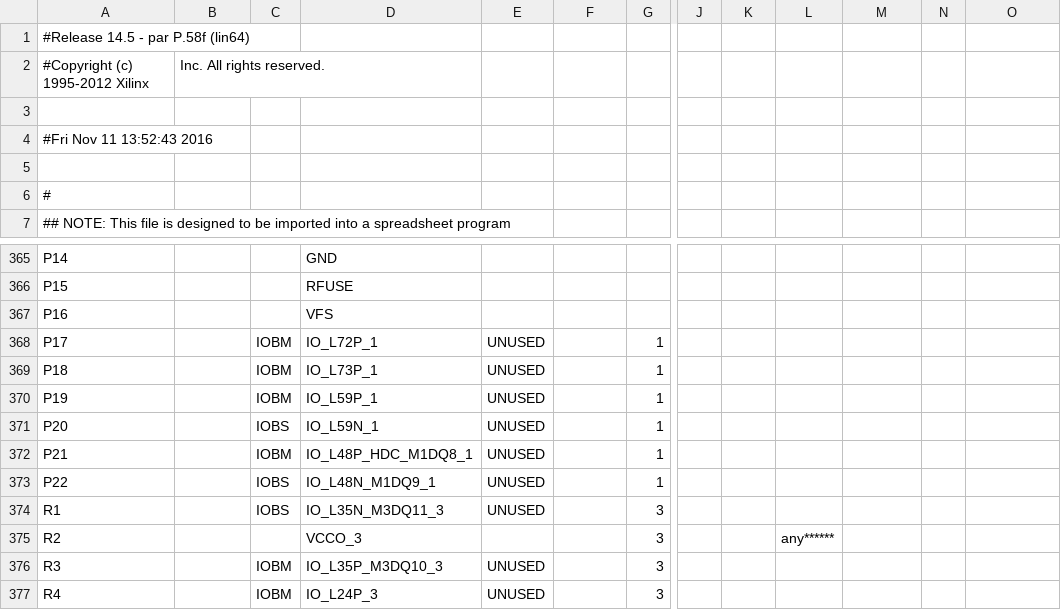
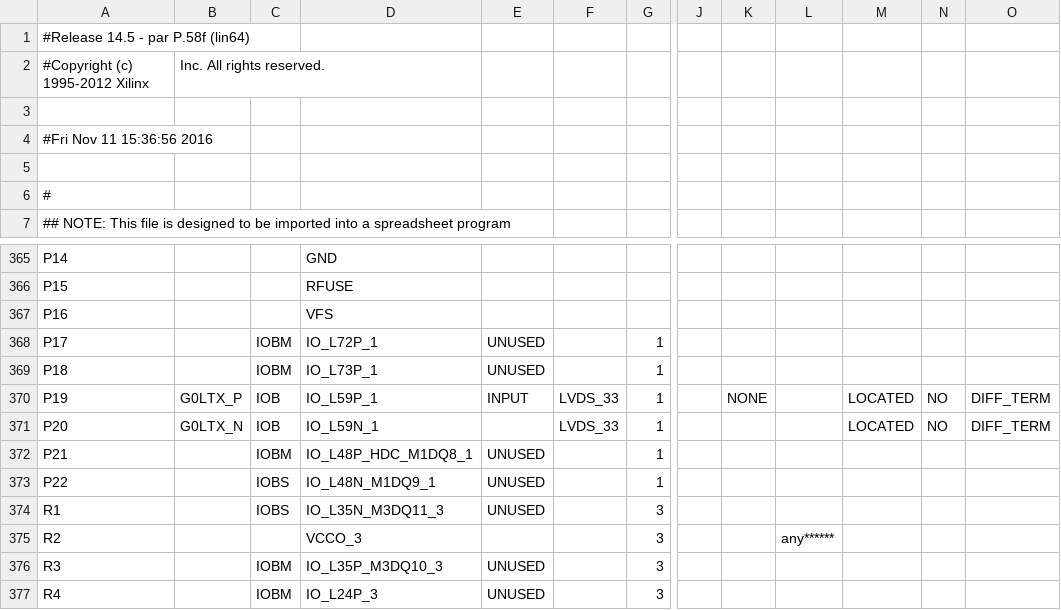
Before and after one commit to deyan-levski/jcfpga, a CSV file: LX150/ADC_CTRL_pad.csv, drawn as a sheet; only a part is shown, gaps mark what is left out; the diff names each change by its address in the sheet, - before the commit and + after, or states it on an @@ line.

```diff
--- a/LX150/ADC_CTRL_pad.csv
+++ b/LX150/ADC_CTRL_pad.csv
-A4: #Fri Nov 11 13:52:43 2016
+A4: #Fri Nov 11 15:36:56 2016
-B370: (empty)
+B370: G0LTX_P
-C370: IOBM
+C370: IOB
-E370: UNUSED
+E370: INPUT
-F370:F371: (empty)
+F370:F371: LVDS_33
-K370: (empty)
+K370: NONE
-M370:M371: (empty)
+M370:M371: LOCATED
-N370:N371: (empty)
+N370:N371: NO
-O370:O371: (empty)
+O370:O371: DIFF_TERM
-B371: (empty)
+B371: G0LTX_N
-C371: IOBS
+C371: IOB
-E371: UNUSED
+E371: (empty)
```
Also changed, not shown: 52 other files.
